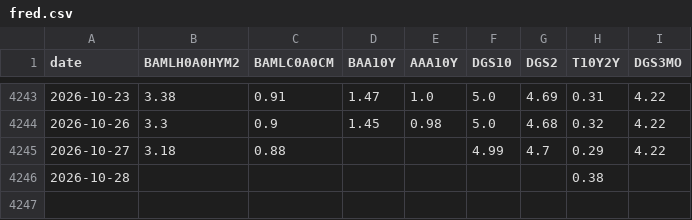
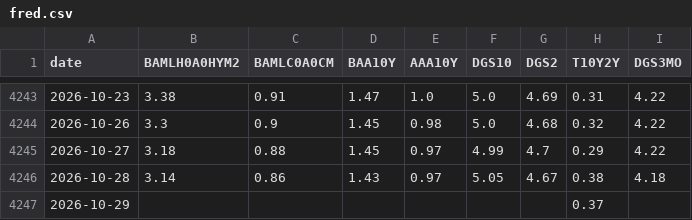
Before and after one commit to mryang82/market-data-history, a CSV file: data/fred.csv, drawn as a sheet; only a part is shown, gaps mark what is left out.

```diff
--- a/data/fred.csv
+++ b/data/fred.csv
@@ -4244,3 +4244,4 @@ date,BAMLH0A0HYM2,BAMLC0A0CM,BAA10Y,AAA10Y,DGS10,DGS2,T10Y2Y,DGS3MO
 2026-10-26,3.3,0.9,1.45,0.98,5.0,4.68,0.32,4.22
-2026-10-27,3.18,0.88,,,4.99,4.7,0.29,4.22
-2026-10-28,,,,,,,0.38,
+2026-10-27,3.18,0.88,1.45,0.97,4.99,4.7,0.29,4.22
+2026-10-28,3.14,0.86,1.43,0.97,5.05,4.67,0.38,4.18
+2026-10-29,,,,,,,0.37,
```
Also changed, not shown: data/fear_greed.csv, data/long_fred.csv, 4 other files.
